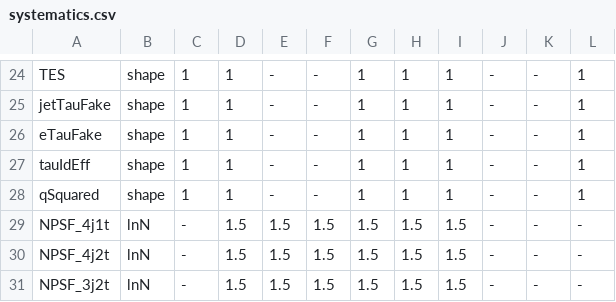
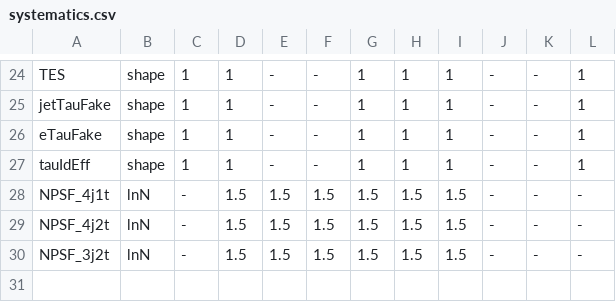
Before and after one commit to cms-ttH/ttH-Limits, a CSV file: python/systematics.csv, drawn as a sheet; only a part is shown, gaps mark what is left out.

Commit message:
Remove `qSquared`, this is now treated properly from the tau end.

```diff
--- a/python/systematics.csv
+++ b/python/systematics.csv
@@ -27,3 +27,2 @@ eTauFake              , shape , 1     , 1     , -              , -
 tauIdEff              , shape , 1     , 1     , -              , -              , 1       , 1     , 1     , -      , -      , 1
-qSquared              , shape , 1     , 1     , -              , -              , 1       , 1     , 1     , -      , -      , 1
 NPSF_4j1t             , lnN   , -     , 1.5   , 1.5            , 1.5            , 1.5     , 1.5   , 1.5   , -      , -      , -
```
